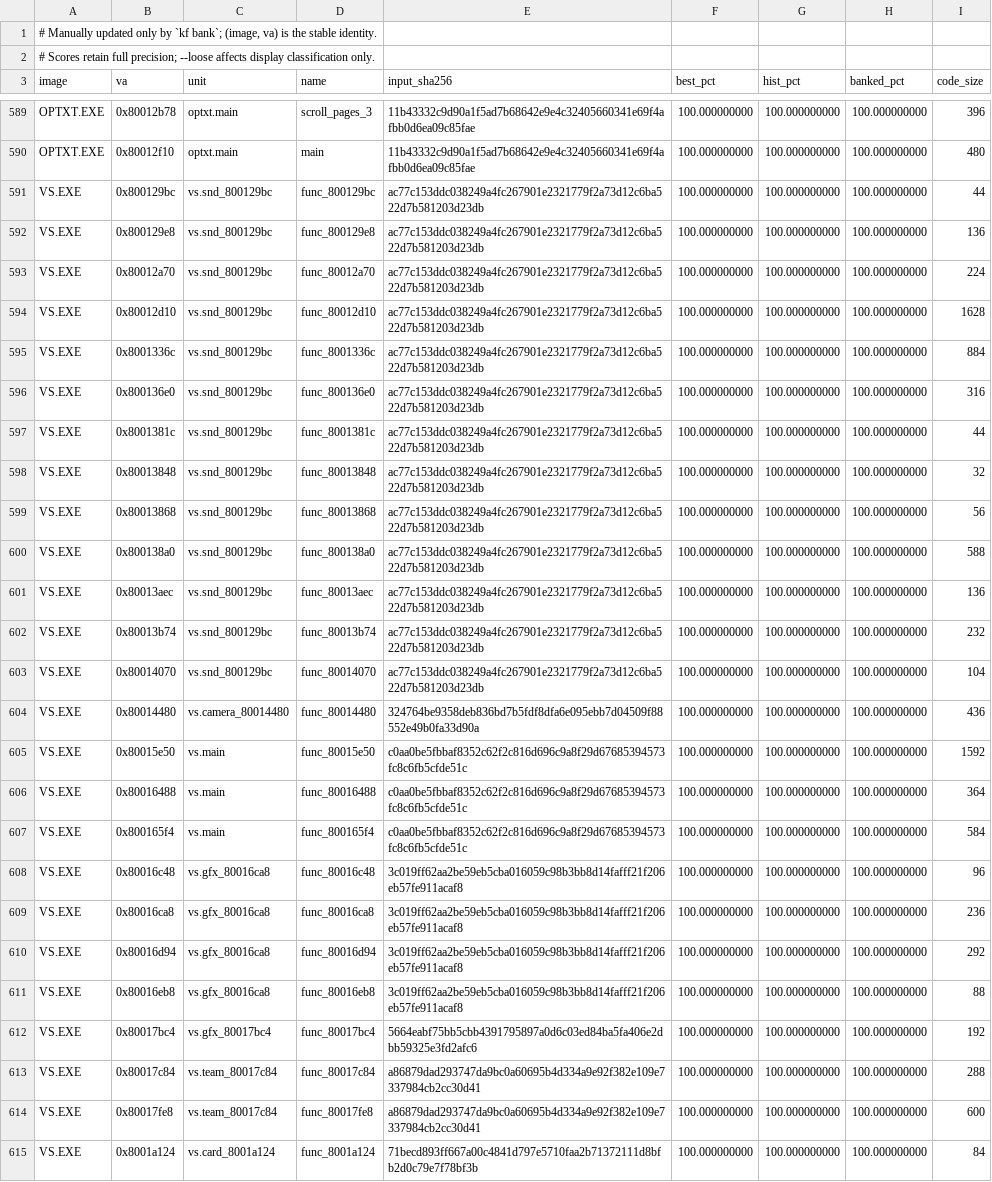
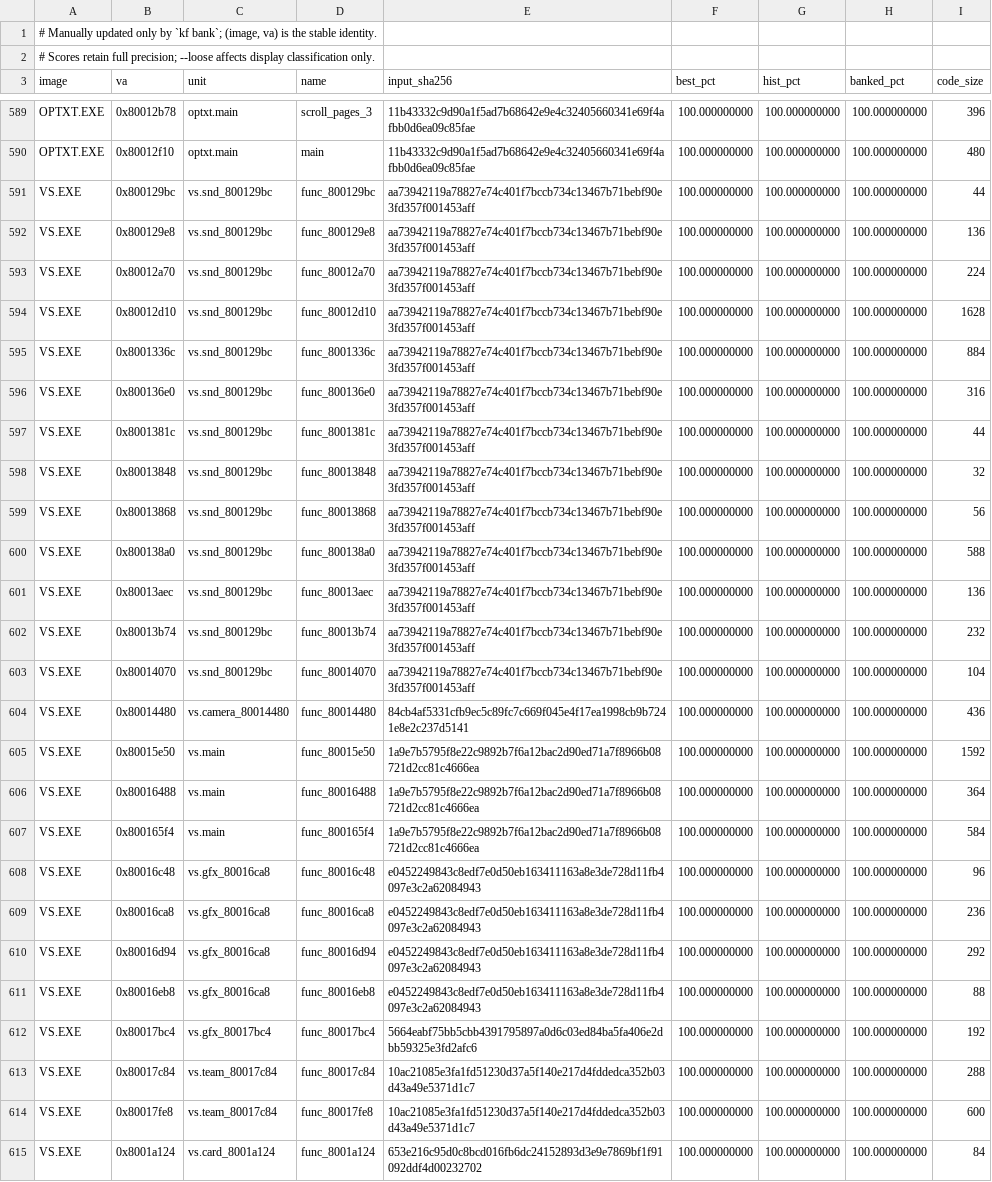
Before and after one commit to Voicedrew11/shadow-tower-decomp, a TSV file: config/match_baseline.tsv, drawn as a sheet; only a part is shown, gaps mark what is left out; the diff covers the shown part only; the diff names each change by its address in the sheet, - before the commit and + after, or states it on an @@ line.

```diff
--- a/config/match_baseline.tsv
+++ b/config/match_baseline.tsv
-E591:E603 (input_sha256): ac77c153ddc038249a4fc267901e2321779f2a73d12c6ba522d7b581203d23db
+E591:E603 (input_sha256): aa73942119a78827e74c401f7bccb734c13467b71bebf90e3fd357f001453aff
-E604 (input_sha256): 324764be9358deb836bd7b5fdf8dfa6e095ebb7d04509f88552e49b0fa33d90a
+E604 (input_sha256): 84cb4af5331cfb9ec5c89fc7c669f045e4f17ea1998cb9b7241e8e2c237d5141
-E605:E607 (input_sha256): c0aa0be5fbbaf8352c62f2c816d696c9a8f29d67685394573fc8c6fb5cfde51c
+E605:E607 (input_sha256): 1a9e7b5795f8e22c9892b7f6a12bac2d90ed71a7f8966b08721d2cc81c4666ea
-E608:E611 (input_sha256): 3c019ff62aa2be59eb5cba016059c98b3bb8d14fafff21f206eb57fe911acaf8
+E608:E611 (input_sha256): e0452249843c8edf7e0d50eb163411163a8e3de728d11fb4097e3c2a62084943
-E613:E614 (input_sha256): a86879dad293747da9bc0a60695b4d334a9e92f382e109e7337984cb2cc30d41
+E613:E614 (input_sha256): 10ac21085e3fa1fd51230d37a5f140e217d4fddedca352b03d43a49e5371d1c7
-E615 (input_sha256): 71becd893ff667a00c4841d797e5710faa2b71372111d8bfb2d0c79e7f78bf3b
+E615 (input_sha256): 653e216c95d0c8bcd016fb6dc24152893d3e9e7869bf1f91092ddf4d00232702
```
Also changed, not shown: 151 edited cells elsewhere in this file, 1 other file.
